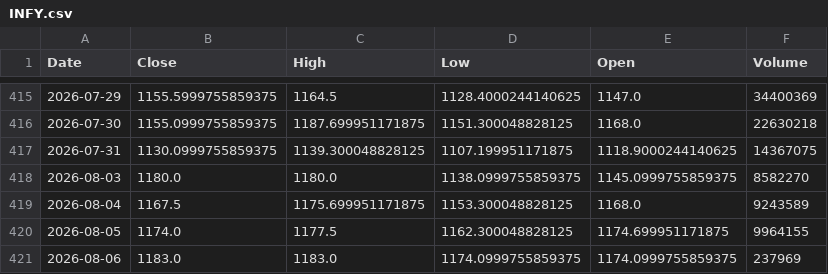
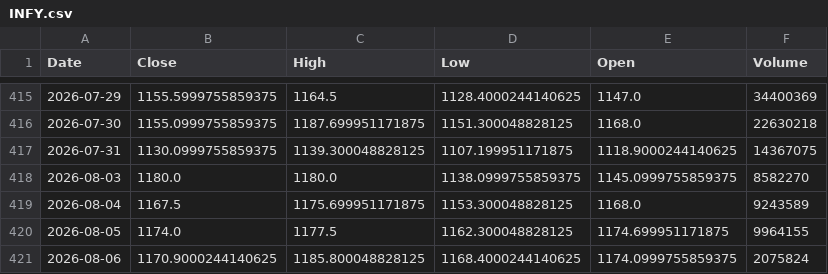
Before and after one commit to vedang122/trader, a CSV file: state/cache/ohlcv/INFY.csv, drawn as a sheet; only a part is shown, gaps mark what is left out.

```diff
--- a/state/cache/ohlcv/INFY.csv
+++ b/state/cache/ohlcv/INFY.csv
@@ -420,2 +420,2 @@ Date,Close,High,Low,Open,Volume
 2026-08-05,1174.0,1177.5,1162.300048828125,1174.699951171875,9964155
-2026-08-06,1183.0,1183.0,1174.0999755859375,1174.0999755859375,237969
+2026-08-06,1170.9000244140625,1185.800048828125,1168.4000244140625,1174.0999755859375,2075824
```
Also changed, not shown: state/cache/ohlcv/HINDUNILVR.csv, state/cache/ohlcv/LT.csv, 19 other files.
